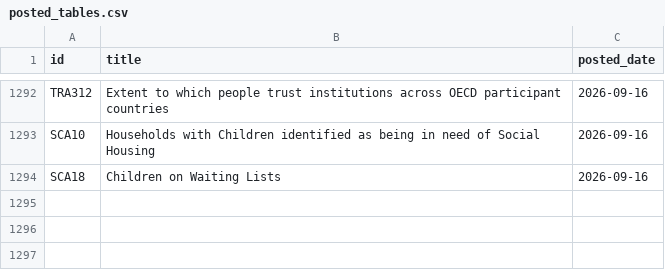
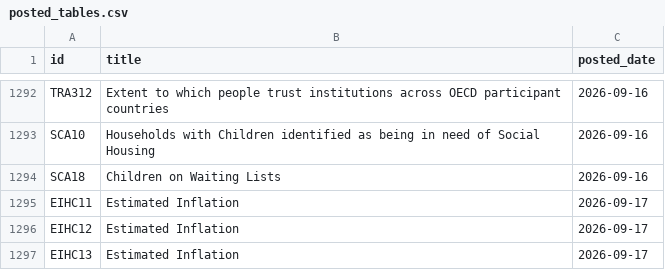
Before and after one commit to damien-dupre/csoie_bot, a CSV file: data/posted_tables.csv, drawn as a sheet; only a part is shown, gaps mark what is left out.

```diff
--- a/data/posted_tables.csv
+++ b/data/posted_tables.csv
@@ -1294 +1294,4 @@ SCA10,Households with Children identified as being in need of Social Housing,202
 SCA18,Children on Waiting Lists,2026-09-16
+EIHC11,Estimated Inflation,2026-09-17
+EIHC12,Estimated Inflation,2026-09-17
+EIHC13,Estimated Inflation,2026-09-17
```
